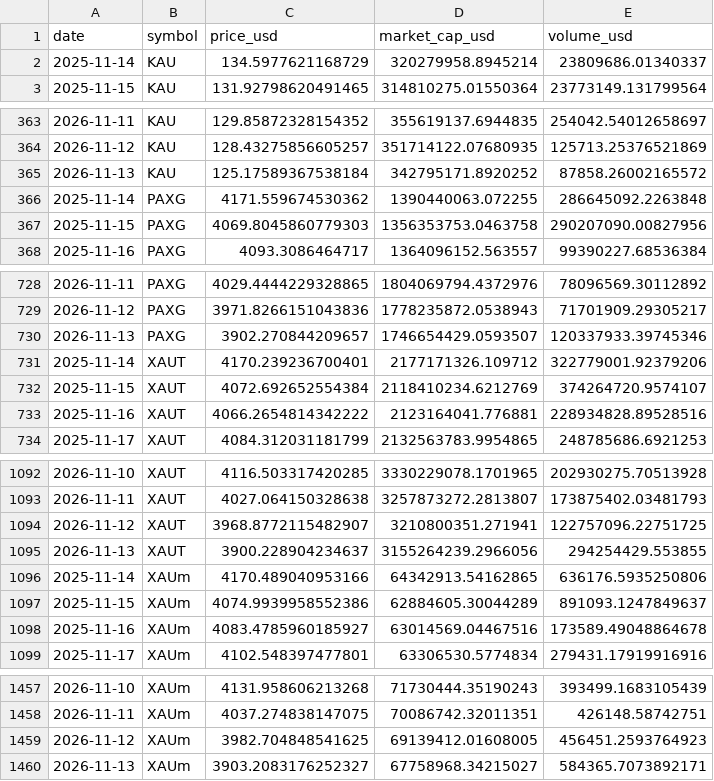
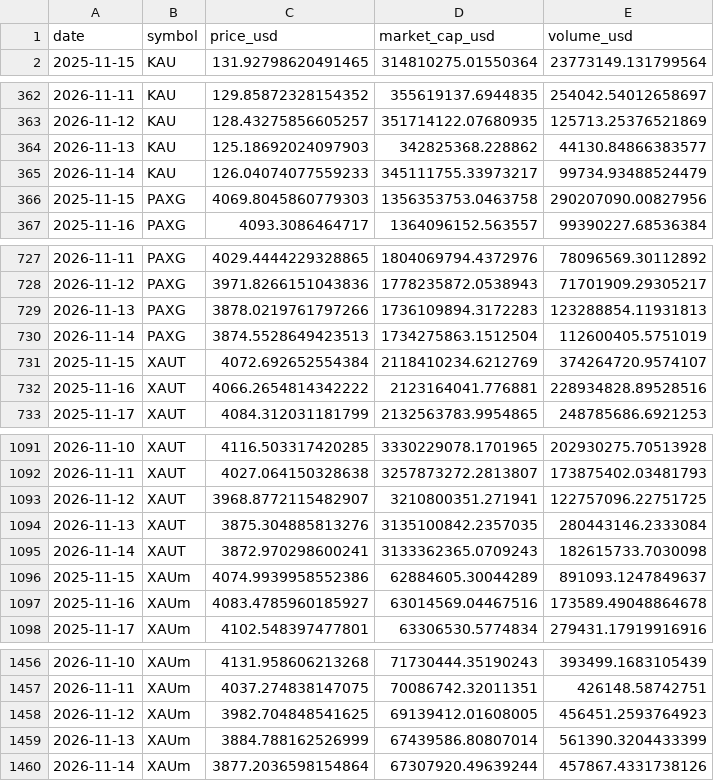
Before and after one commit to mliu86574-png/tokenized-gold-tracker, a CSV file: data/history.csv, drawn as a sheet; only a part is shown, gaps mark what is left out.

```diff
--- a/data/history.csv
+++ b/data/history.csv
@@ -1,3 +1,2 @@
 date,symbol,price_usd,market_cap_usd,volume_usd
-2025-11-14,KAU,134.5977621168729,320279958.8945214,23809686.01340337
 2025-11-15,KAU,131.92798620491465,314810275.01550364,23773149.131799564
@@ -364,4 +363,4 @@ date,symbol,price_usd,market_cap_usd,volume_usd
 2026-11-12,KAU,128.43275856605257,351714122.07680935,125713.25376521869
-2026-11-13,KAU,125.17589367538184,342795171.8920252,87858.26002165572
-2025-11-14,PAXG,4171.559674530362,1390440063.072255,286645092.2263848
+2026-11-13,KAU,125.18692024097903,342825368.228862,44130.84866383577
+2026-11-14,KAU,126.04074077559233,345111755.33973217,99734.93488524479
 2025-11-15,PAXG,4069.8045860779303,1356353753.0463758,290207090.00827956
@@ -729,4 +728,4 @@ date,symbol,price_usd,market_cap_usd,volume_usd
 2026-11-12,PAXG,3971.8266151043836,1778235872.0538943,71701909.29305217
-2026-11-13,PAXG,3902.270844209657,1746654429.0593507,120337933.39745346
-2025-11-14,XAUT,4170.239236700401,2177171326.109712,322779001.92379206
+2026-11-13,PAXG,3878.0219761797266,1736109894.3172283,123288854.11931813
+2026-11-14,PAXG,3874.5528649423513,1734275863.1512504,112600405.5751019
 2025-11-15,XAUT,4072.692652554384,2118410234.6212769,374264720.9574107
@@ -1094,4 +1093,4 @@ date,symbol,price_usd,market_cap_usd,volume_usd
 2026-11-12,XAUT,3968.8772115482907,3210800351.271941,122757096.22751725
-2026-11-13,XAUT,3900.228904234637,3155264239.2966056,294254429.553855
-2025-11-14,XAUm,4170.489040953166,64342913.54162865,636176.5935250806
+2026-11-13,XAUT,3875.304885813276,3135100842.2357035,280443146.2333084
+2026-11-14,XAUT,3872.970298600241,3133362365.0709243,182615733.7030098
 2025-11-15,XAUm,4074.9939958552386,62884605.30044289,891093.1247849637
@@ -1459,2 +1458,3 @@ date,symbol,price_usd,market_cap_usd,volume_usd
 2026-11-12,XAUm,3982.704848541625,69139412.01608005,456451.2593764923
-2026-11-13,XAUm,3903.2083176252327,67758968.34215027,584365.7073892171
+2026-11-13,XAUm,3884.788162526999,67439586.80807014,561390.3204433399
+2026-11-14,XAUm,3877.2036598154864,67307920.49639244,457867.4331738126
```
Also changed, not shown: data/macro.csv, data/markets.csv, 13 other files.
